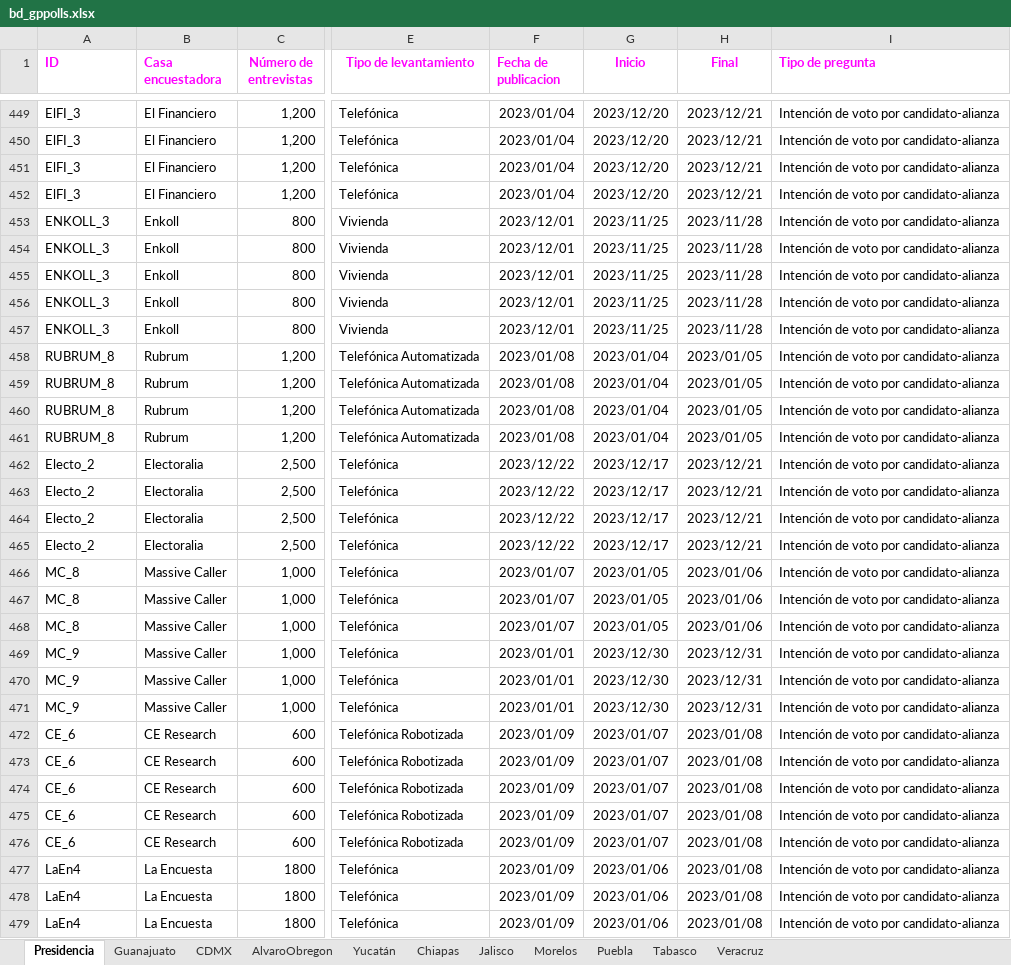
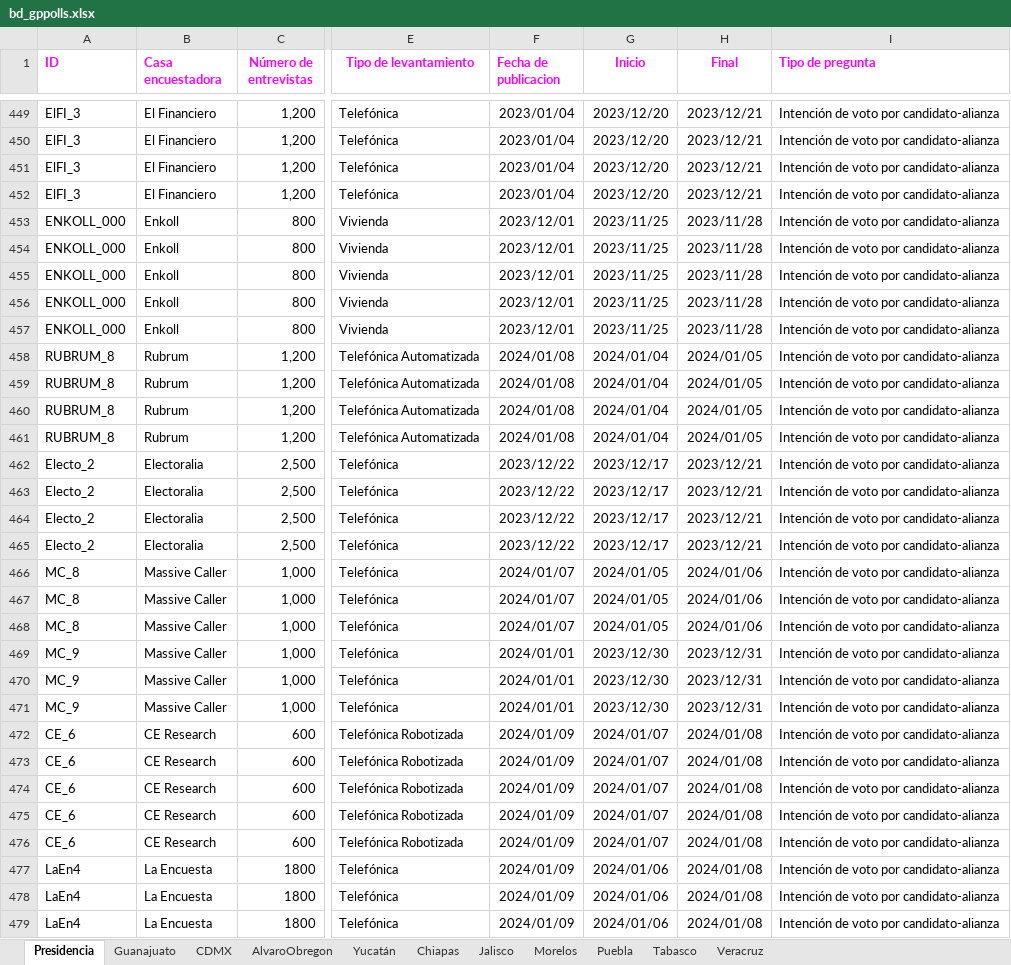
Before and after one commit to AllanJ93/gp_polls, an Excel workbook: Insumos/bd_gppolls.xlsx, sheet Presidencia, drawn as a sheet; only a part is shown, gaps mark what is left out; values as stored, in another font and other column widths than the file's, no borders; charts and pictures not drawn; the diff covers the shown part only; the diff names each change by its address in the sheet, - before the commit and + after, or states it on an @@ line.

```diff
--- a/Insumos/bd_gppolls.xlsx (sheet Presidencia)
+++ b/Insumos/bd_gppolls.xlsx (sheet Presidencia)
-A453:A457 (ID): ENKOLL_3
+A453:A457 (ID): ENKOLL_000
-F458:F461 (Fecha de publicacion): 2023/01/08
+F458:F461 (Fecha de publicacion): 2024/01/08
-G458:G461 (Inicio): 2023/01/04
+G458:G461 (Inicio): 2024/01/04
-H458:H461 (Final): 2023/01/05
+H458:H461 (Final): 2024/01/05
-F466:F468 (Fecha de publicacion): 2023/01/07
+F466:F468 (Fecha de publicacion): 2024/01/07
-G466:G468 (Inicio): 2023/01/05
+G466:G468 (Inicio): 2024/01/05
-H466:H468 (Final): 2023/01/06
+H466:H468 (Final): 2024/01/06
-F469:F471 (Fecha de publicacion): 2023/01/01
+F469:F471 (Fecha de publicacion): 2024/01/01
-F472:F479 (Fecha de publicacion): 2023/01/09
+F472:F479 (Fecha de publicacion): 2024/01/09
-G472:G476 (Inicio): 2023/01/07
+G472:G476 (Inicio): 2024/01/07
-H472:H479 (Final): 2023/01/08
+H472:H479 (Final): 2024/01/08
-G477:G479 (Inicio): 2023/01/06
+G477:G479 (Inicio): 2024/01/06
```
Also changed, not shown: 36 added rows and 94 edited cells elsewhere in this sheet, sheet Chiapas, sheet CDMX, sheet Tabasco, sheet Jalisco, sheet Morelos, sheet Guanajuato, 3 more sheets.
